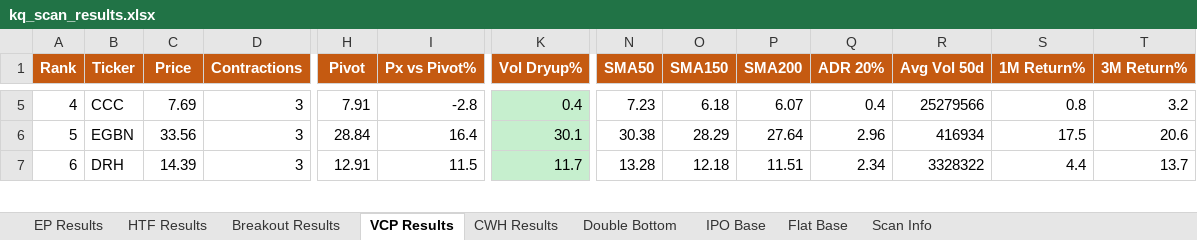
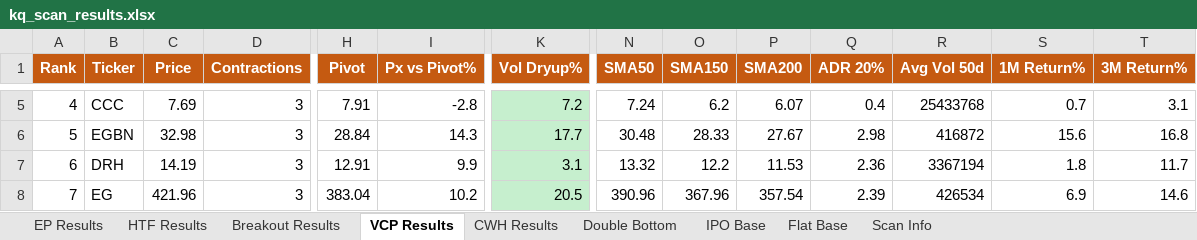
Before and after one commit to oscarwwcckk-cloud/stock-scan-dashboard, an Excel workbook: data/kq_scan_results.xlsx, sheet VCP Results, drawn as a sheet; only a part is shown, gaps mark what is left out; values as stored, in another font and other column widths than the file's, no borders; rows hold the shown columns only; the diff covers the shown part only; the diff names each change by its address in the sheet, - before the commit and + after, or states it on an @@ line.

```diff
--- a/data/kq_scan_results.xlsx (sheet VCP Results)
+++ b/data/kq_scan_results.xlsx (sheet VCP Results)
-K5 (Vol Dryup%): 0.4
+K5 (Vol Dryup%): 7.2
-N5 (SMA50): 7.23
+N5 (SMA50): 7.24
-O5 (SMA150): 6.18
+O5 (SMA150): 6.2
-R5 (Avg Vol 50d): 25279566
+R5 (Avg Vol 50d): 25433768
-S5 (1M Return%): 0.8
+S5 (1M Return%): 0.7
-T5 (3M Return%): 3.2
+T5 (3M Return%): 3.1
-C6 (Price): 33.56
+C6 (Price): 32.98
-I6 (Px vs Pivot%): 16.4
+I6 (Px vs Pivot%): 14.3
-K6 (Vol Dryup%): 30.1
+K6 (Vol Dryup%): 17.7
-N6 (SMA50): 30.38
+N6 (SMA50): 30.48
-O6 (SMA150): 28.29
+O6 (SMA150): 28.33
-P6 (SMA200): 27.64
+P6 (SMA200): 27.67
-Q6 (ADR 20%): 2.96
+Q6 (ADR 20%): 2.98
-R6 (Avg Vol 50d): 416934
+R6 (Avg Vol 50d): 416872
-S6 (1M Return%): 17.5
+S6 (1M Return%): 15.6
-T6 (3M Return%): 20.6
+T6 (3M Return%): 16.8
-C7 (Price): 14.39
+C7 (Price): 14.19
-I7 (Px vs Pivot%): 11.5
+I7 (Px vs Pivot%): 9.9
-K7 (Vol Dryup%): 11.7
+K7 (Vol Dryup%): 3.1
-N7 (SMA50): 13.28
+N7 (SMA50): 13.32
-O7 (SMA150): 12.18
+O7 (SMA150): 12.2
-P7 (SMA200): 11.51
+P7 (SMA200): 11.53
-Q7 (ADR 20%): 2.34
+Q7 (ADR 20%): 2.36
-R7 (Avg Vol 50d): 3328322
+R7 (Avg Vol 50d): 3367194
-S7 (1M Return%): 4.4
+S7 (1M Return%): 1.8
-T7 (3M Return%): 13.7
+T7 (3M Return%): 11.7
+row 8: 7 | EG | 421.96 | 3 | 383.04 | 10.2 | 20.5 | 390.96 | 367.96 | 357.54 | 2.39 | 426534 | 6.9 | 14.6
```
Also changed, not shown: 6 added rows, 4 removed rows, 432 edited cells, cell formats and row numbers in column A elsewhere in this sheet, sheet Breakout Results, sheet EP Results, sheet Double Bottom, sheet CWH Results, sheet HTF Results, sheet IPO Base, 1 more sheet, 2 other files.
